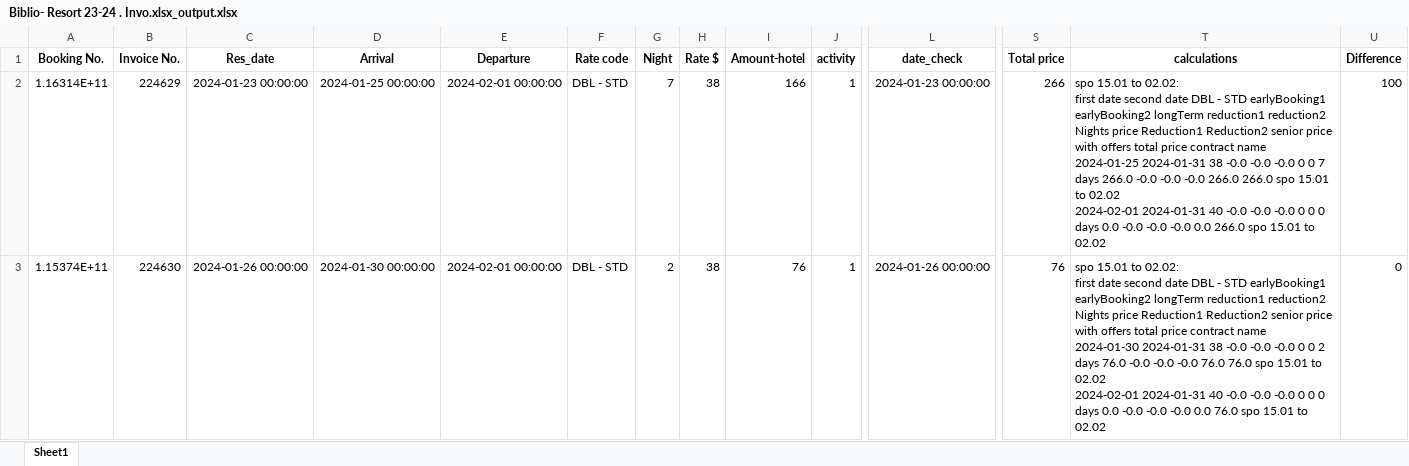
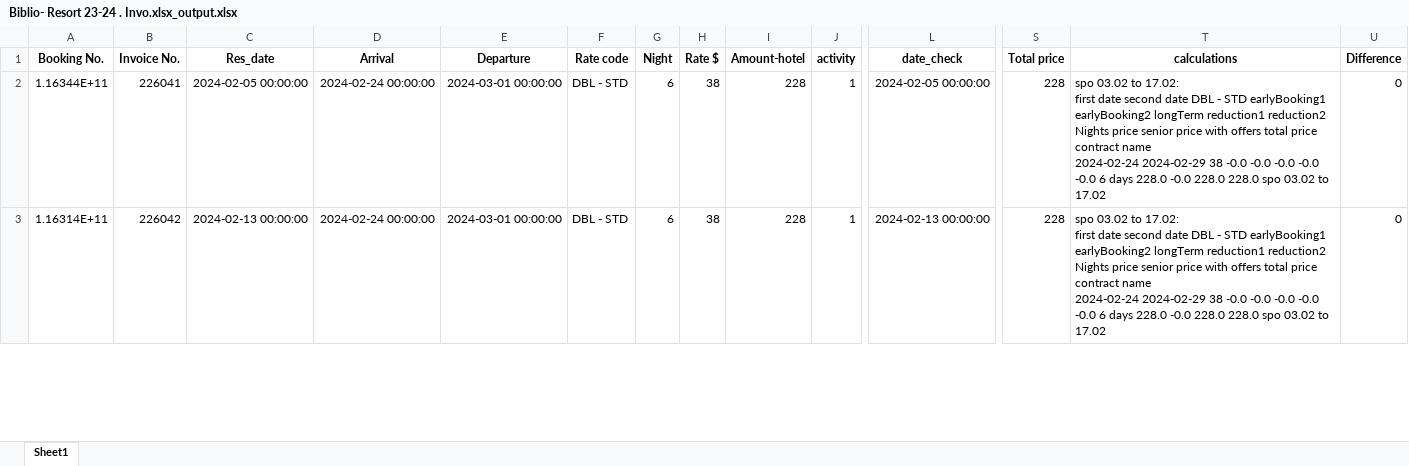
Before and after one commit to Jonathan-Monir/Credit_app_v3_test, an Excel workbook: output/Biblio- Resort 23-24 . Invo.xlsx_output.xlsx, sheet Sheet1, drawn as a sheet; only a part is shown, gaps mark what is left out; values as stored, in another font and other column widths than the file's, no borders; ↵ is a line break in a cell; the diff covers the shown part only; the diff names each change by its address in the sheet, - before the commit and + after, or states it on an @@ line.

```diff
--- a/output/Biblio- Resort 23-24 . Invo.xlsx_output.xlsx (sheet Sheet1)
+++ b/output/Biblio- Resort 23-24 . Invo.xlsx_output.xlsx (sheet Sheet1)
-A2 (Booking No.): 1.16314E+11
+A2 (Booking No.): 1.16344E+11
-B2 (Invoice No.): 224629
+B2 (Invoice No.): 226041
-C2 (Res_date): 2024-01-23 00:00:00
+C2 (Res_date): 2024-02-05 00:00:00
-D2 (Arrival): 2024-01-25 00:00:00
+D2 (Arrival): 2024-02-24 00:00:00
-E2:E3 (Departure): 2024-02-01 00:00:00
+E2:E3 (Departure): 2024-03-01 00:00:00
-G2 (Night): 7
+G2 (Night): 6
-I2 (Amount-hotel): 166
+I2 (Amount-hotel): 228
-L2 (date_check): 2024-01-23 00:00:00
+L2 (date_check): 2024-02-05 00:00:00
-S2 (Total price): 266
+S2 (Total price): 228
-T2 (calculations): spo 15.01 to 02.02: ↵ first date second date DBL - STD earlyBooking1 earlyBooking2 longTerm reduction1 reduction2 Nights price Reduction1 Reduction2 senior price with offers total price contract name ↵ 2024-01-25 2024-01-31 38 -0.0 -0.0 -0.0 0 0 7 days 266.0 -0.0 -0.0 -0.0 266.0 266.0 spo 15.01 to 02.02 ↵ 2024-02-01 2024-01-31 40 -0.0 -0.0 -0.0 0 0 0 days 0.0 -0.0 -0.0 -0.0 0.0 266.0 spo 15.01 to 02.02
+T2 (calculations): spo 03.02 to 17.02: ↵ first date second date DBL - STD earlyBooking1 earlyBooking2 longTerm reduction1 reduction2 Nights price senior price with offers total price contract name ↵ 2024-02-24 2024-02-29 38 -0.0 -0.0 -0.0 -0.0 -0.0 6 days 228.0 -0.0 228.0 228.0 spo 03.02 to 17.02
-U2 (Difference): 100
+U2 (Difference): 0
-A3 (Booking No.): 1.15374E+11
+A3 (Booking No.): 1.16314E+11
-B3 (Invoice No.): 224630
+B3 (Invoice No.): 226042
-C3 (Res_date): 2024-01-26 00:00:00
+C3 (Res_date): 2024-02-13 00:00:00
-D3 (Arrival): 2024-01-30 00:00:00
+D3 (Arrival): 2024-02-24 00:00:00
-G3 (Night): 2
+G3 (Night): 6
-I3 (Amount-hotel): 76
+I3 (Amount-hotel): 228
-L3 (date_check): 2024-01-26 00:00:00
+L3 (date_check): 2024-02-13 00:00:00
-S3 (Total price): 76
+S3 (Total price): 228
-T3 (calculations): spo 15.01 to 02.02: ↵ first date second date DBL - STD earlyBooking1 earlyBooking2 longTerm reduction1 reduction2 Nights price Reduction1 Reduction2 senior price with offers total price contract name ↵ 2024-01-30 2024-01-31 38 -0.0 -0.0 -0.0 0 0 2 days 76.0 -0.0 -0.0 -0.0 76.0 76.0 spo 15.01 to 02.02 ↵ 2024-02-01 2024-01-31 40 -0.0 -0.0 -0.0 0 0 0 days 0.0 -0.0 -0.0 -0.0 0.0 76.0 spo 15.01 to 02.02
+T3 (calculations): spo 03.02 to 17.02: ↵ first date second date DBL - STD earlyBooking1 earlyBooking2 longTerm reduction1 reduction2 Nights price senior price with offers total price contract name ↵ 2024-02-24 2024-02-29 38 -0.0 -0.0 -0.0 -0.0 -0.0 6 days 228.0 -0.0 228.0 228.0 spo 03.02 to 17.02
```
Also changed, not shown: 79 removed rows and 192 edited cells elsewhere in this sheet, 29 other files.
